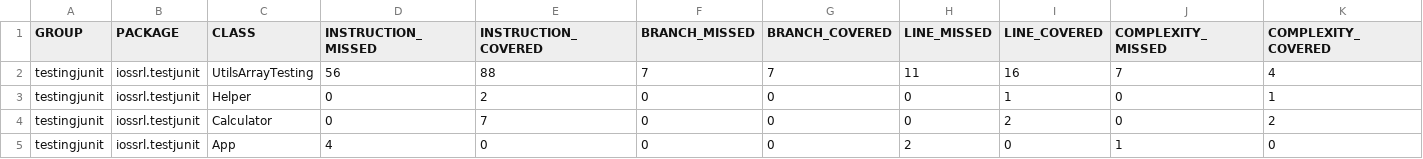
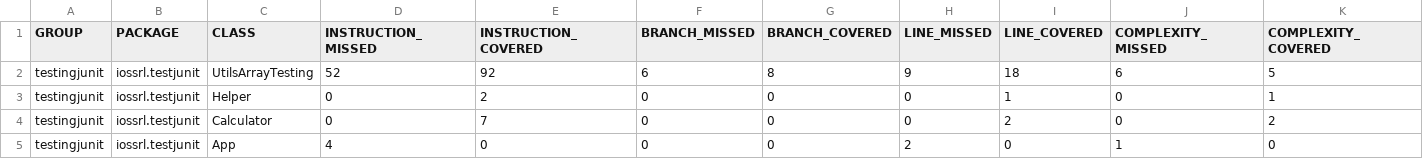
Before and after one commit to Marco-Mero/iossrlJavaProjects, a CSV file: src/iossrl/testingjunit/target/site/jacoco/jacoco.csv, drawn as a sheet; only a part is shown; the diff names each change by its address in the sheet, - before the commit and + after, or states it on an @@ line.

```diff
--- a/src/iossrl/testingjunit/target/site/jacoco/jacoco.csv
+++ b/src/iossrl/testingjunit/target/site/jacoco/jacoco.csv
-D2 (INSTRUCTION_MISSED): 56
+D2 (INSTRUCTION_MISSED): 52
-E2 (INSTRUCTION_COVERED): 88
+E2 (INSTRUCTION_COVERED): 92
-F2 (BRANCH_MISSED): 7
+F2 (BRANCH_MISSED): 6
-G2 (BRANCH_COVERED): 7
+G2 (BRANCH_COVERED): 8
-H2 (LINE_MISSED): 11
+H2 (LINE_MISSED): 9
-I2 (LINE_COVERED): 16
+I2 (LINE_COVERED): 18
-J2 (COMPLEXITY_MISSED): 7
+J2 (COMPLEXITY_MISSED): 6
-K2 (COMPLEXITY_COVERED): 4
+K2 (COMPLEXITY_COVERED): 5
```
Also changed, not shown: 20 other files.
